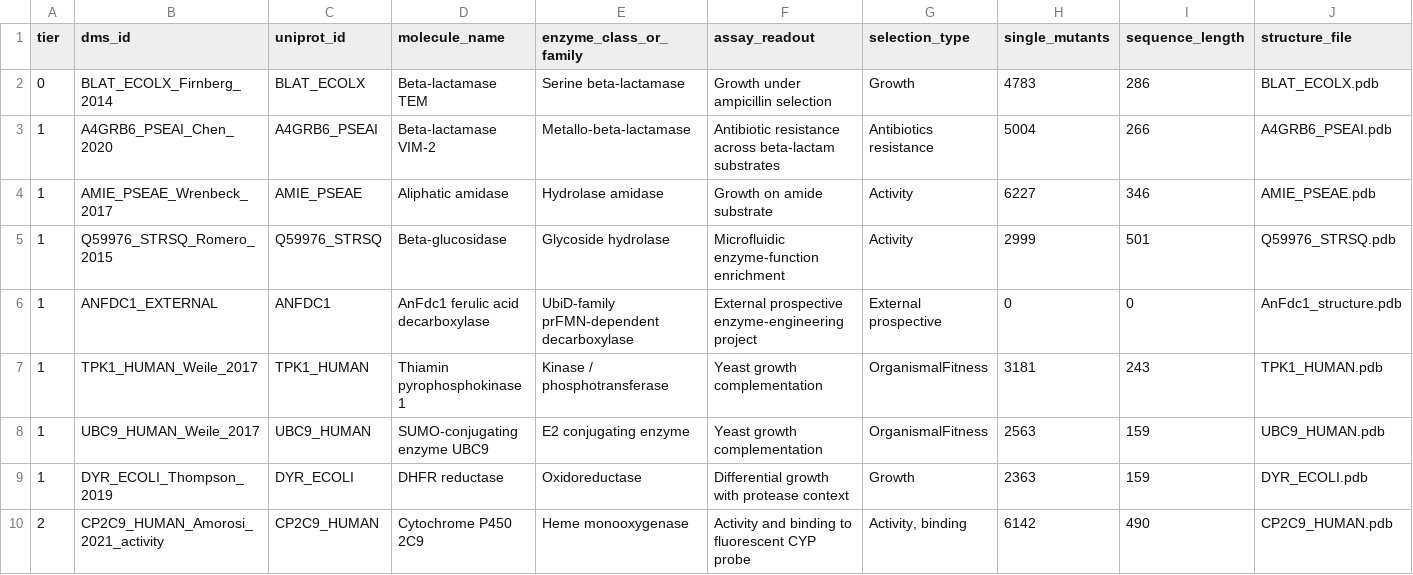
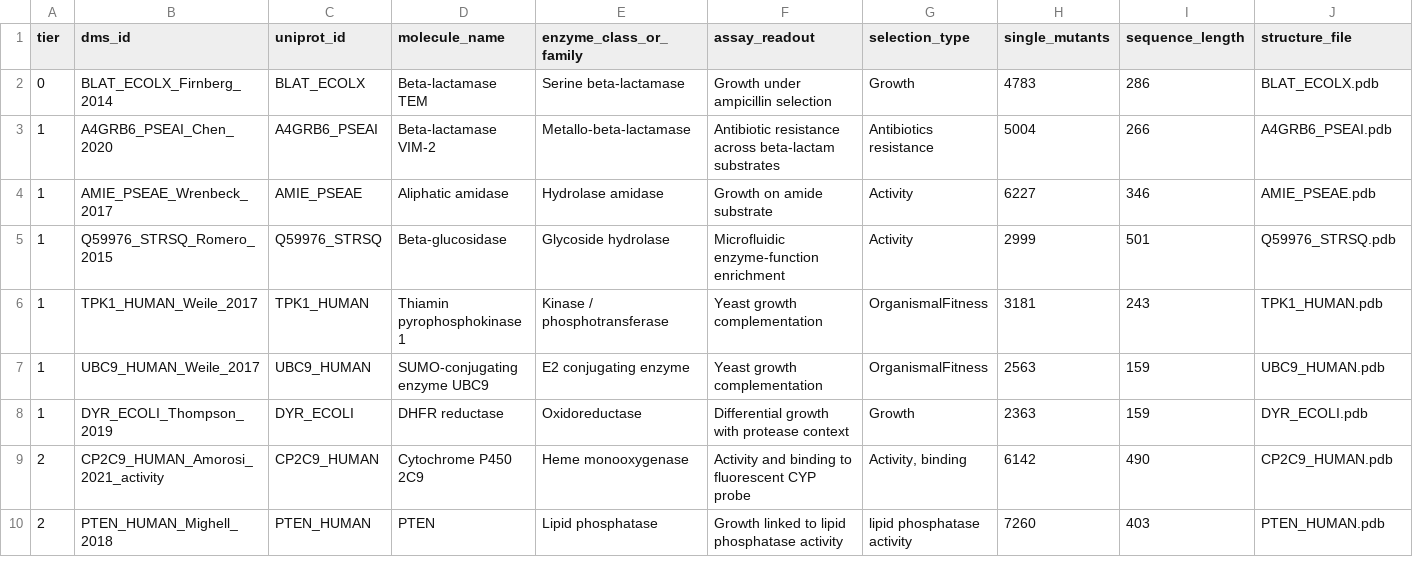
Before and after one commit to Bababongo/p0-zero-shot-fitness, a CSV file: data/panels/p0_enzyme_panel_candidates.csv, drawn as a sheet; only a part is shown; the shorter side is filled out with more unchanged rows; rows hold the shown columns only; the diff names each change by its address in the sheet, - before the commit and + after, or states it on an @@ line.

Commit message:
Remove AnFdc1 and materialize AMIE dataset

```diff
--- a/data/panels/p0_enzyme_panel_candidates.csv
+++ b/data/panels/p0_enzyme_panel_candidates.csv
-row 6: 1 | ANFDC1_EXTERNAL | ANFDC1 | AnFdc1 ferulic acid decarboxylase | UbiD-family prFMN-dependent decarboxylase | External prospective enzyme-engineering project | External prospective | 0 | 0 | AnFdc1_structure.pdb
```
Also changed, not shown: 11 other files.
